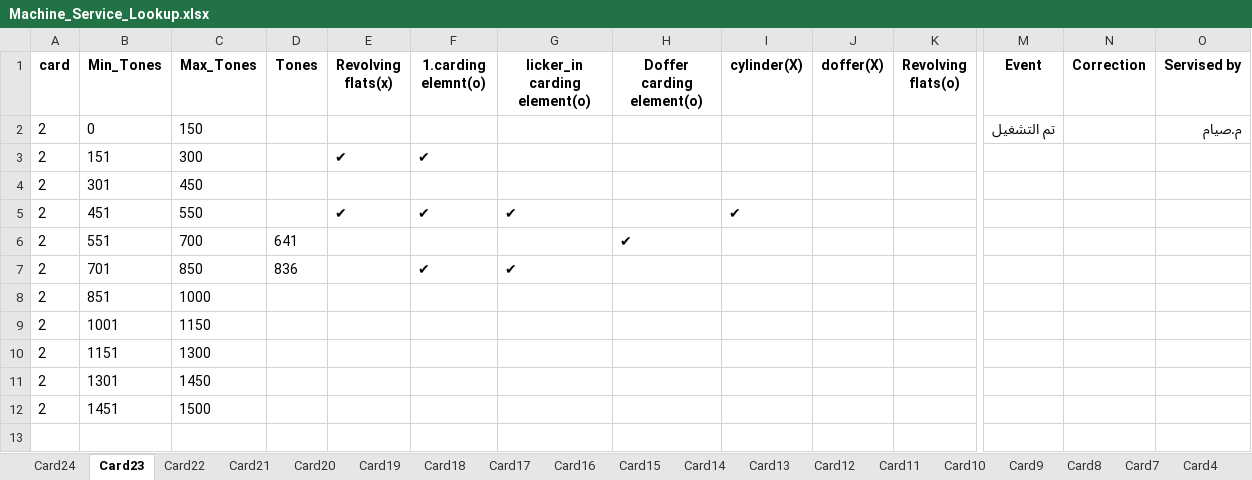
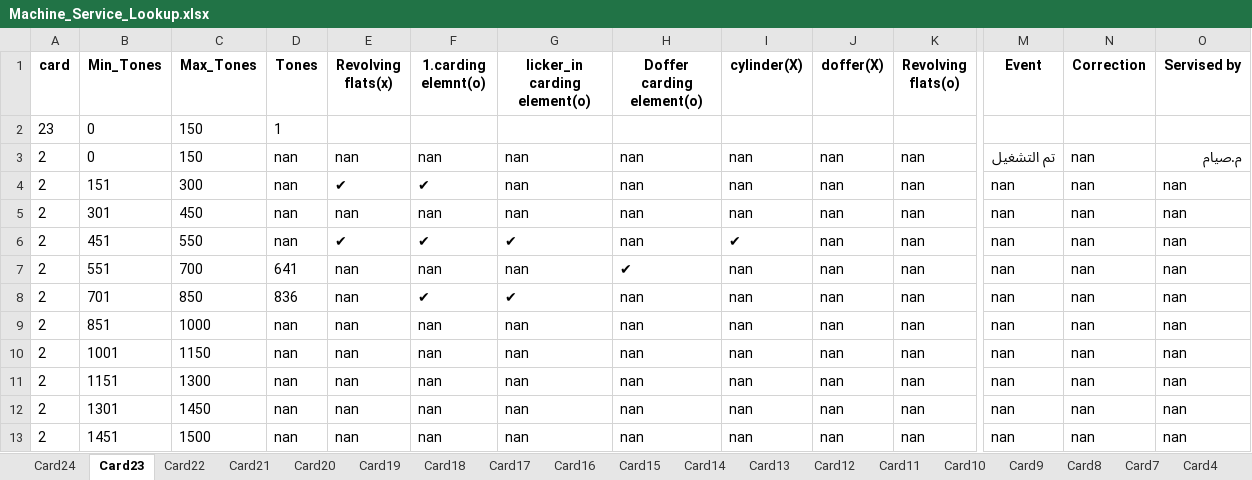
Before and after one commit to mahmedabdallh123/input-data, an Excel workbook: Machine_Service_Lookup.xlsx, sheet Card23, drawn as a sheet; only a part is shown, gaps mark what is left out; values as stored, in another font and other column widths than the file's, no borders; removed rows and columns are numbered as before the commit, all else as after; rows hold the shown columns only; the diff names each change by its address in the sheet, - before the commit and + after, or states it on an @@ line.

Commit message:
Add new row under range 0-150 in Card23 by admin

```diff
--- a/Machine_Service_Lookup.xlsx (sheet Card23)
+++ b/Machine_Service_Lookup.xlsx (sheet Card23)
+row 2: 23 | 0 | 150 | 1
-D3:D4 (Tones): (empty)
+D3:D4 (Tones): nan
-E3 (Revolving flats(x)): (empty)
+E3 (Revolving flats(x)): nan
-F3 (1.carding elemnt(o)): (empty)
+F3 (1.carding elemnt(o)): nan
-G3:G4 (licker_in carding element(o)): (empty)
+G3:G4 (licker_in carding element(o)): nan
-H3:H4 (Doffer carding element(o)): (empty)
+H3:H4 (Doffer carding element(o)): nan
-I3:I4 (cylinder(X)): (empty)
+I3:I4 (cylinder(X)): nan
-J3:J4 (doffer(X)): (empty)
+J3:J4 (doffer(X)): nan
-K3:K4 (Revolving flats(o)): (empty)
+K3:K4 (Revolving flats(o)): nan
-N3:N4 (Correction): (empty)
+N3:N4 (Correction): nan
-M4 (Event): (empty)
+M4 (Event): nan
-O4 (Servised by): (empty)
+O4 (Servised by): nan
-row 4: 2 | 301 | 450
+row 5: 2 | 301 | 450 | nan | nan | nan | nan | nan | nan | nan | nan | nan | nan | nan
-D6 (Tones): (empty)
+D6 (Tones): nan
-H6 (Doffer carding element(o)): (empty)
+H6 (Doffer carding element(o)): nan
-J6:J8 (doffer(X)): (empty)
+J6:J8 (doffer(X)): nan
-K6:K8 (Revolving flats(o)): (empty)
+K6:K8 (Revolving flats(o)): nan
-M6:M8 (Event): (empty)
+M6:M8 (Event): nan
-N6:N8 (Correction): (empty)
+N6:N8 (Correction): nan
-O6:O8 (Servised by): (empty)
+O6:O8 (Servised by): nan
-E7:E8 (Revolving flats(x)): (empty)
+E7:E8 (Revolving flats(x)): nan
-F7 (1.carding elemnt(o)): (empty)
+F7 (1.carding elemnt(o)): nan
-G7 (licker_in carding element(o)): (empty)
+G7 (licker_in carding element(o)): nan
-I7:I8 (cylinder(X)): (empty)
+I7:I8 (cylinder(X)): nan
-H8 (Doffer carding element(o)): (empty)
+H8 (Doffer carding element(o)): nan
-row 8: 2 | 851 | 1000
-row 9: 2 | 1001 | 1150
-row 10: 2 | 1151 | 1300
-row 11: 2 | 1301 | 1450
-row 12: 2 | 1451 | 1500
+row 9: 2 | 851 | 1000 | nan | nan | nan | nan | nan | nan | nan | nan | nan | nan | nan
+row 10: 2 | 1001 | 1150 | nan | nan | nan | nan | nan | nan | nan | nan | nan | nan | nan
+row 11: 2 | 1151 | 1300 | nan | nan | nan | nan | nan | nan | nan | nan | nan | nan | nan
+row 12: 2 | 1301 | 1450 | nan | nan | nan | nan | nan | nan | nan | nan | nan | nan | nan
+row 13: 2 | 1451 | 1500 | nan | nan | nan | nan | nan | nan | nan | nan | nan | nan | nan
```
Also changed, not shown: sheet Card22.
